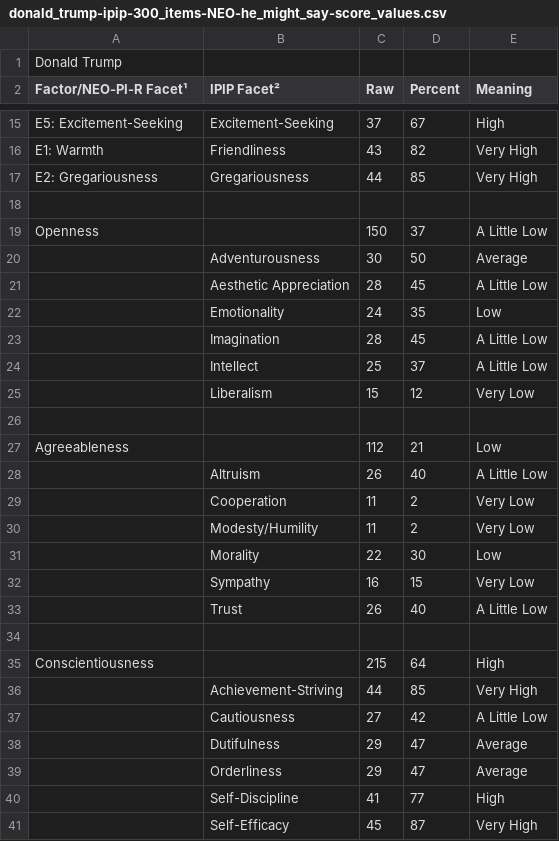
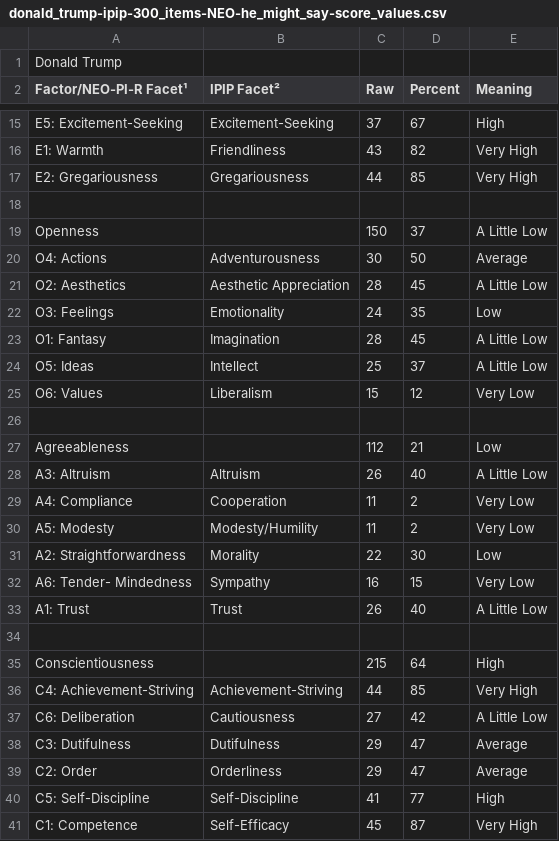
Before and after one commit to tomwhartung/five_factor_model, a CSV file: results/politicians/donald_trump-ipip-300_items-NEO-he_might_say-score_values.csv, drawn as a sheet; only a part is shown, gaps mark what is left out.

Commit message:
Finished updating donald_trump-ipip-300_items-NEO-he_might_say-score_values.csv to look like the others, by adding the rest of the 'facet numbers' to it.

```diff
--- a/results/politicians/donald_trump-ipip-300_items-NEO-he_might_say-score_values.csv
+++ b/results/politicians/donald_trump-ipip-300_items-NEO-he_might_say-score_values.csv
@@ -19,23 +19,23 @@ E2: Gregariousness,Gregariousness,44,85,Very High
 Openness ,,150,37,A Little Low
-,Adventurousness,30,50,Average
-,Aesthetic Appreciation,28,45,A Little Low
-,Emotionality,24,35,Low
-,Imagination,28,45,A Little Low
-,Intellect,25,37,A Little Low
-,Liberalism,15,12,Very Low
+O4: Actions,Adventurousness,30,50,Average
+O2: Aesthetics,Aesthetic Appreciation,28,45,A Little Low
+O3: Feelings,Emotionality,24,35,Low
+O1: Fantasy,Imagination,28,45,A Little Low
+O5: Ideas,Intellect,25,37,A Little Low
+O6: Values,Liberalism,15,12,Very Low
 ,,,,
 Agreeableness,,112,21,Low
-,Altruism,26,40,A Little Low
-,Cooperation,11,2,Very Low
-,Modesty/Humility,11,2,Very Low
-,Morality,22,30,Low
-,Sympathy,16,15,Very Low
-,Trust,26,40,A Little Low
+A3: Altruism,Altruism,26,40,A Little Low
+A4: Compliance,Cooperation,11,2,Very Low
+A5: Modesty,Modesty/Humility,11,2,Very Low
+A2: Straightforwardness,Morality,22,30,Low
+A6: Tender- Mindedness,Sympathy,16,15,Very Low
+A1: Trust,Trust,26,40,A Little Low
 ,,,,
 Conscientiousness ,,215,64,High
-,Achievement-Striving,44,85,Very High
-,Cautiousness,27,42,A Little Low
-,Dutifulness,29,47,Average
-,Orderliness,29,47,Average
-,Self-Discipline,41,77,High
-,Self-Efficacy,45,87,Very High
+C4: Achievement-Striving,Achievement-Striving,44,85,Very High
+C6: Deliberation,Cautiousness,27,42,A Little Low
+C3: Dutifulness,Dutifulness,29,47,Average
+C2: Order,Orderliness,29,47,Average
+C5: Self-Discipline,Self-Discipline,41,77,High
+C1: Competence,Self-Efficacy,45,87,Very High
```
